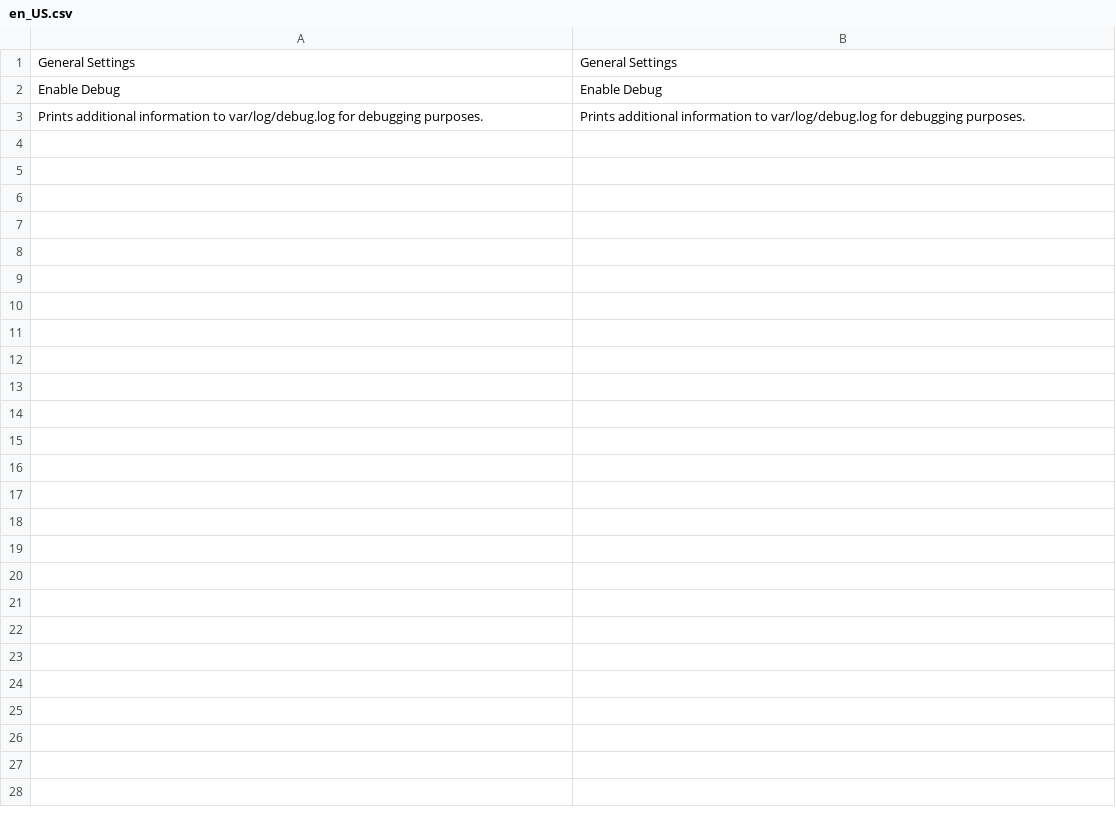
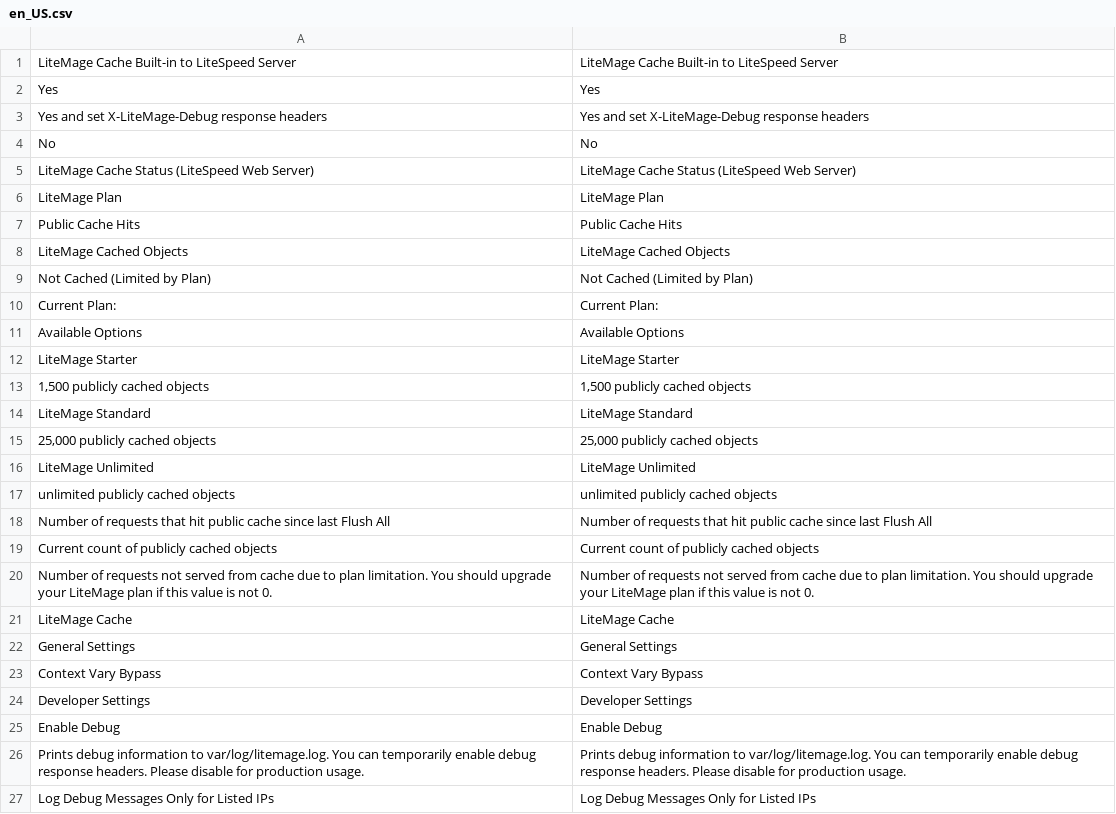
Before and after one commit to litespeedtech/magento2-LiteSpeed_LiteMage, a CSV file: i18n/en_US.csv, drawn as a sheet.

Commit message:
1. Moved debug log to its own file at var/log/litemage.log. Print out useful information when a page is not cacheable. 2. Allow enabling debug headers for easy trouble shooting from browser. 3. Added configuration to bypass context vary change which may unnecessarily cause a page not cacheable. 4. Added an event observer for controller_action_postdispatch_catalog_product_save, stock update should be reflected

```diff
--- a/i18n/en_US.csv
+++ b/i18n/en_US.csv
@@ -1,3 +1,27 @@
+"LiteMage Cache Built-in to LiteSpeed Server","LiteMage Cache Built-in to LiteSpeed Server"
+Yes,Yes
+"Yes and set X-LiteMage-Debug response headers","Yes and set X-LiteMage-Debug response headers"
+No,No
+"LiteMage Cache Status (LiteSpeed Web Server)","LiteMage Cache Status (LiteSpeed Web Server)"
+"LiteMage Plan","LiteMage Plan"
+"Public Cache Hits","Public Cache Hits"
+"LiteMage Cached Objects","LiteMage Cached Objects"
+"Not Cached (Limited by Plan)","Not Cached (Limited by Plan)"
+"Current Plan: ","Current Plan: "
+"Available Options","Available Options"
+"LiteMage Starter","LiteMage Starter"
+"1,500 publicly cached objects","1,500 publicly cached objects"
+"LiteMage Standard","LiteMage Standard"
+"25,000 publicly cached objects","25,000 publicly cached objects"
+"LiteMage Unlimited","LiteMage Unlimited"
+"unlimited publicly cached objects","unlimited publicly cached objects"
+"Number of requests that hit public cache since last Flush All","Number of requests that hit public cache since last Flush All"
+"Current count of publicly cached objects","Current count of publicly cached objects"
+"Number of requests not served from cache due to plan limitation. You should upgrade your LiteMage plan if this value is not 0.","Number of requests not served from cache due to plan limitation. You should upgrade your LiteMage plan if this value is not 0."
+"LiteMage Cache","LiteMage Cache"
 "General Settings","General Settings"
+"Context Vary Bypass","Context Vary Bypass"
+"Developer Settings","Developer Settings"
 "Enable Debug","Enable Debug"
-"Prints additional information to var/log/debug.log for debugging purposes.","Prints additional information to var/log/debug.log for debugging purposes."
+"Prints debug information to var/log/litemage.log. You can temporarily enable debug response headers. Please disable for production usage.","Prints debug information to var/log/litemage.log. You can temporarily enable debug response headers. Please disable for production usage."
+"Log Debug Messages Only for Listed IPs","Log Debug Messages Only for Listed IPs"
```
Also changed, not shown: 34 other files.
